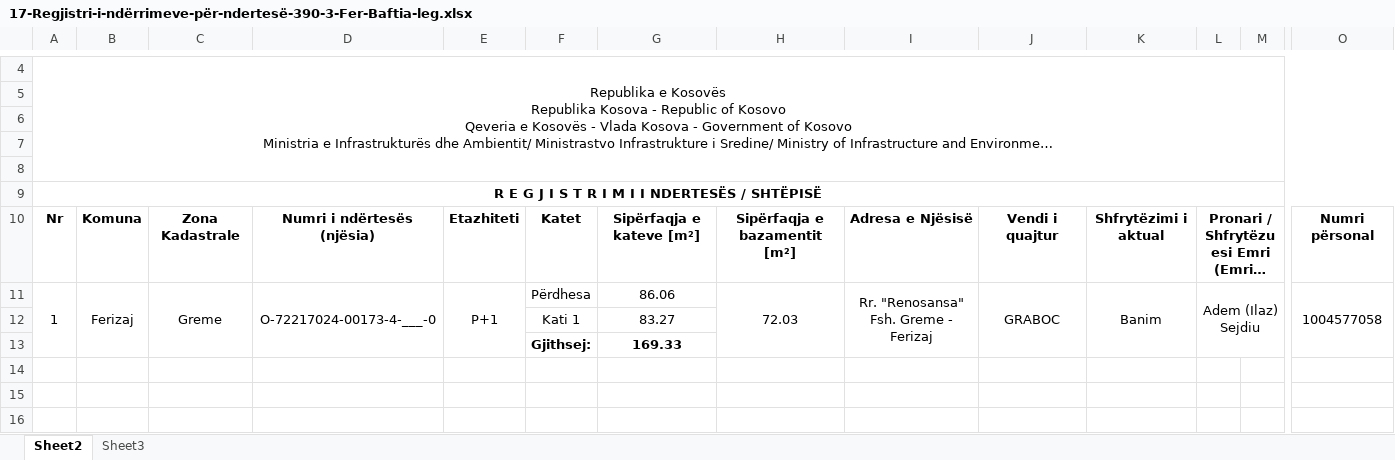
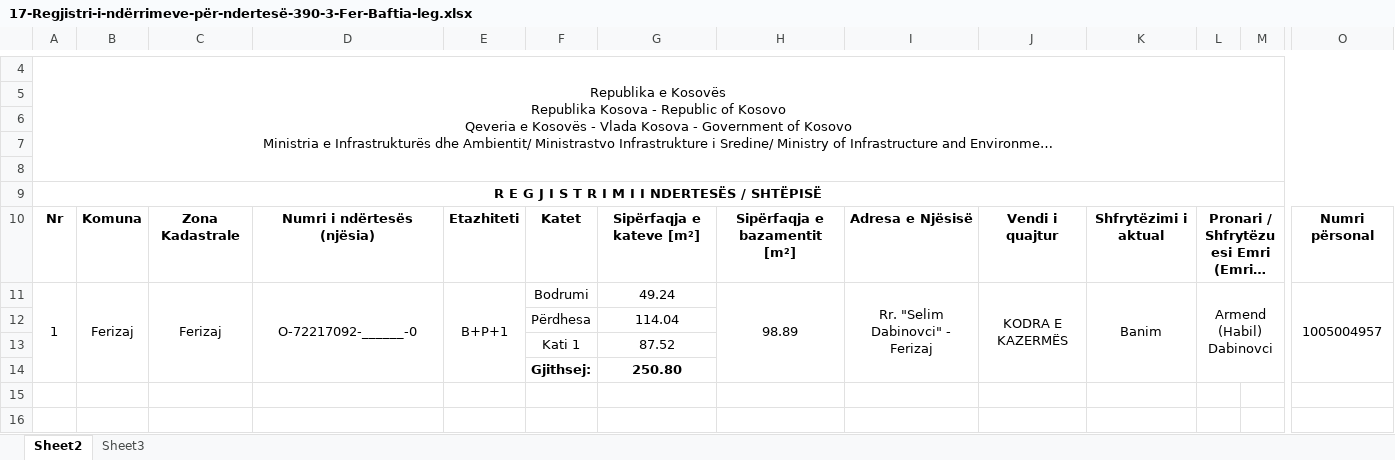
Before and after one commit to geo-coding/390-3-Fer-Baftia-leg, an Excel workbook: 4-Te-dhenat-per-kataster/regjistri/17-Regjistri-i-ndërrimeve-për-ndertesë-390-3-Fer-Baftia-leg.xlsx, sheet Sheet2, drawn as a sheet; only a part is shown, gaps mark what is left out; the shorter side is filled out with more unchanged rows; long unchanged cells end in …; values as stored, in another font and other column widths than the file's, no borders; charts and pictures not drawn; removed rows and columns are numbered as before the commit, all else as after; rows hold the shown columns only; the diff names each change by its address in the sheet, - before the commit and + after, or states it on an @@ line.

```diff
--- a/4-Te-dhenat-per-kataster/regjistri/17-Regjistri-i-ndërrimeve-për-ndertesë-390-3-Fer-Baftia-leg.xlsx (sheet Sheet2)
+++ b/4-Te-dhenat-per-kataster/regjistri/17-Regjistri-i-ndërrimeve-për-ndertesë-390-3-Fer-Baftia-leg.xlsx (sheet Sheet2)
-C11: Greme
+C11: Ferizaj
-D11: O-72217024-00173-4-___-0
+D11: O-72217092-______-0
-E11: P+1
+E11: B+P+1
-F11: Përdhesa
+F11: Bodrumi
-G11: 86.06
+G11: 49.24
-H11: 72.03
+H11: 98.89
-I11: Rr. "Renosansa" Fsh. Greme - Ferizaj
+I11: Rr. "Selim Dabinovci" - Ferizaj
-J11: GRABOC
+J11: KODRA E KAZERMËS
-L11: Adem (Ilaz) Sejdiu
+L11: Armend (Habil) Dabinovci
-O11: 1004577058
+O11: 1005004957
-row 12:  |  |  |  |  | Kati 1 | 83.27
-row 13:  |  |  |  |  | Gjithsej: | 169.33
+row 12:  |  |  |  |  | Përdhesa | 114.04
+row 13:  |  |  |  |  | Kati 1 | 87.52
+row 14:  |  |  |  |  | Gjithsej: | 250.80
```
Also changed, not shown: 4 other files.
